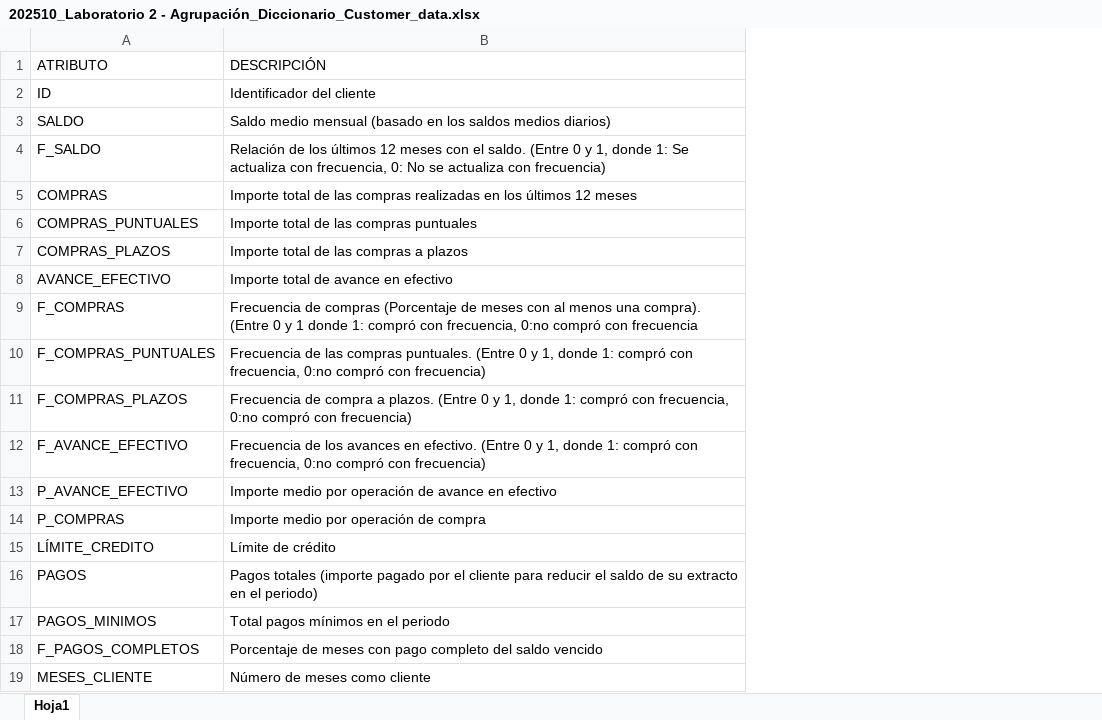
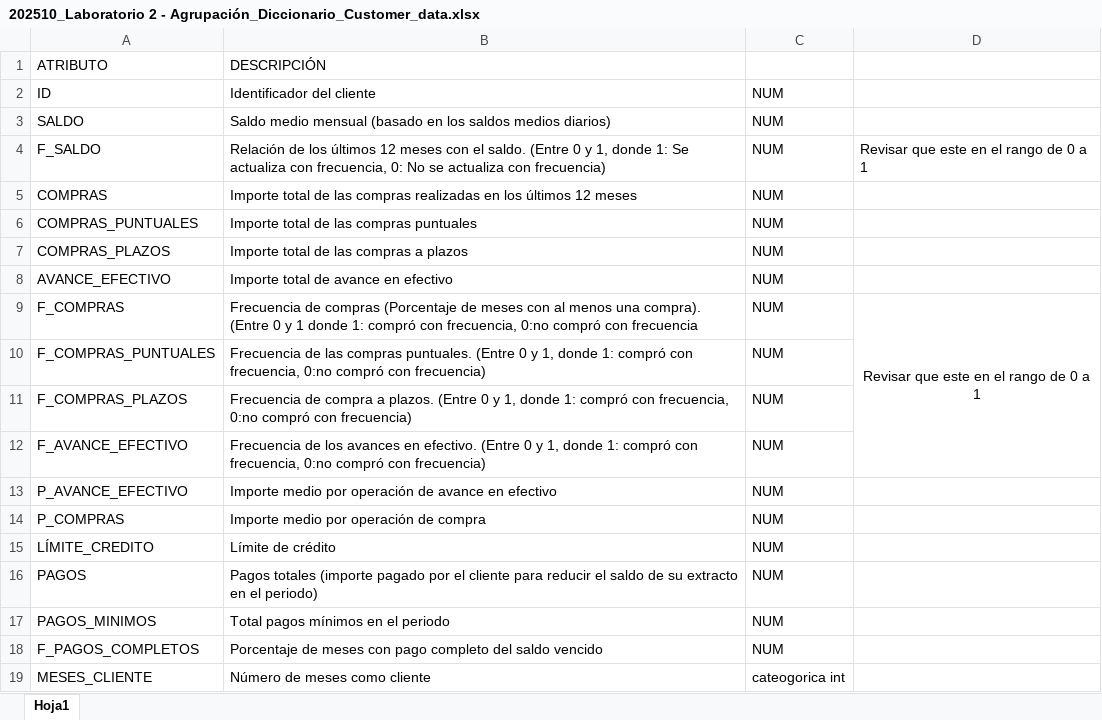
Before and after one commit to NataliaVillegasC/BI-Laboratorio2_Agrupacion, an Excel workbook: 202510_Laboratorio 2 - Agrupación_Diccionario_Customer_data.xlsx, sheet Hoja1, drawn as a sheet; values as stored, in another font and other column widths than the file's, no borders; the diff names each change by its address in the sheet, - before the commit and + after, or states it on an @@ line.

```diff
--- a/202510_Laboratorio 2 - Agrupación_Diccionario_Customer_data.xlsx (sheet Hoja1)
+++ b/202510_Laboratorio 2 - Agrupación_Diccionario_Customer_data.xlsx (sheet Hoja1)
+column C, rows 2-19: NUM | NUM | NUM | NUM | NUM | NUM | NUM | NUM | NUM | NUM | NUM | NUM | NUM | NUM | NUM | NUM | NUM | cateogorica int
+column D, rows 4-9: Revisar que este en el rango de 0 a 1 |  |  |  |  | Revisar que este en el rango de 0 a 1
```
Also changed, not shown: 1 other file.
